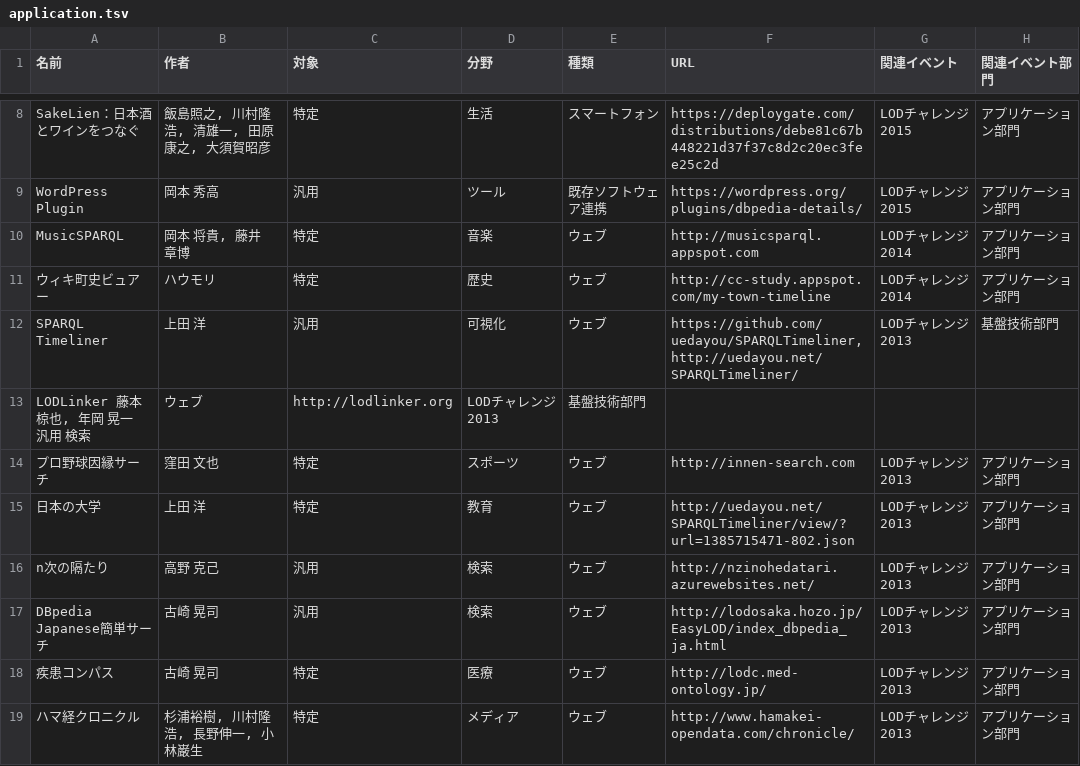
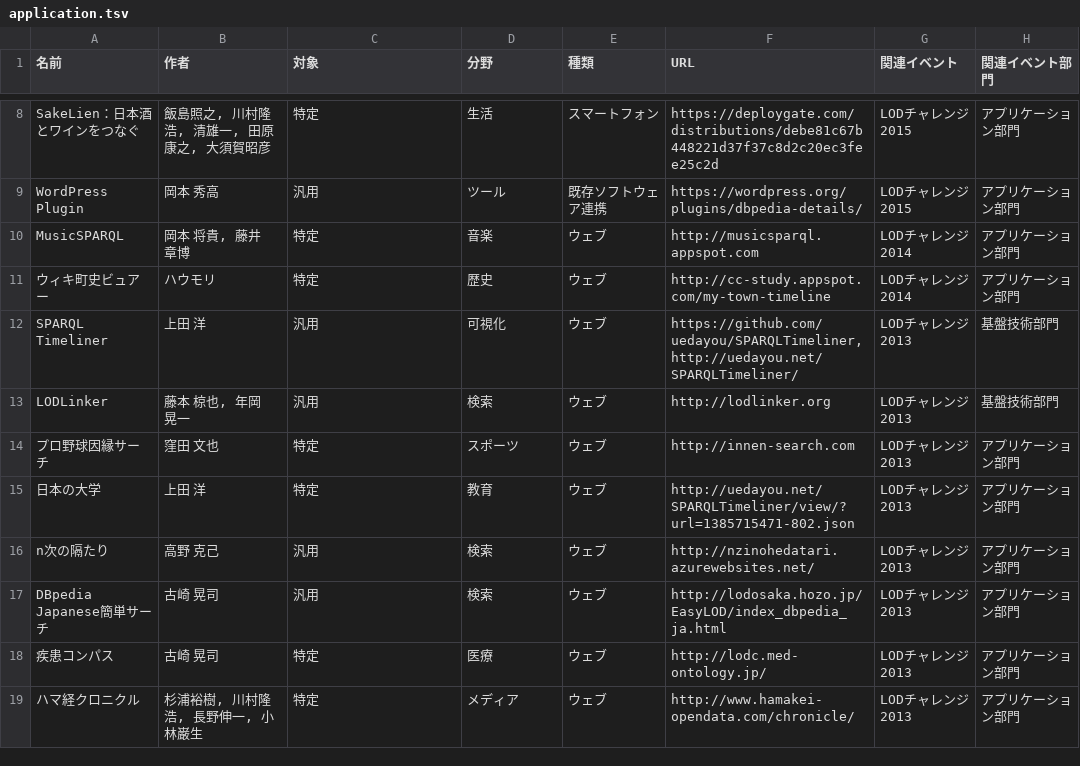
Before and after one commit to fumi/dbpedia-japanese-usecases, a TSV file: data/application.tsv, drawn as a sheet; only a part is shown, gaps mark what is left out.

Commit message:
Fixing tabs

```diff
--- a/data/application.tsv
+++ b/data/application.tsv
@@ -12,3 +12,3 @@ MusicSPARQL	岡本 将貴, 藤井 章博	特定	音楽	ウェブ	http://musicspa
 SPARQL Timeliner	上田 洋	汎用	可視化	ウェブ	https://github.com/uedayou/SPARQLTimeliner, http://uedayou.net/SPARQLTimeliner/	LODチャレンジ2013	基盤技術部門
-LODLinker  藤本 椋也, 年岡 晃一  汎用  検索	ウェブ	http://lodlinker.org	LODチャレンジ2013	基盤技術部門
+LODLinker	藤本 椋也, 年岡 晃一	汎用	検索	ウェブ	http://lodlinker.org	LODチャレンジ2013	基盤技術部門
 プロ野球因縁サーチ	窪田 文也	特定	スポーツ	ウェブ	http://innen-search.com	LODチャレンジ2013	アプリケーション部門
```
